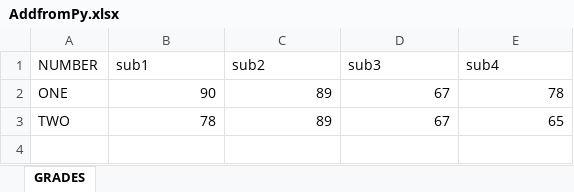
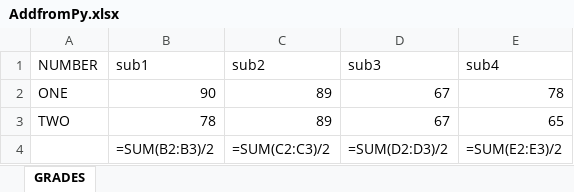
Before and after one commit to darsigangothri06/Openpyxl-Module, an Excel workbook: AddfromPy.xlsx, sheet GRADES, drawn as a sheet; values as stored, in another font and other column widths than the file's, no borders; formulas without a stored value are shown as written; the diff names each change by its address in the sheet, - before the commit and + after, or states it on an @@ line.

Commit message:
Add: Calculating Sum and Adding Data

```diff
--- a/AddfromPy.xlsx (sheet GRADES)
+++ b/AddfromPy.xlsx (sheet GRADES)
+row 4:  | =SUM(B2:B3)/2 | =SUM(C2:C3)/2 | =SUM(D2:D3)/2 | =SUM(E2:E3)/2
```
Also changed, not shown: 1 other file.
